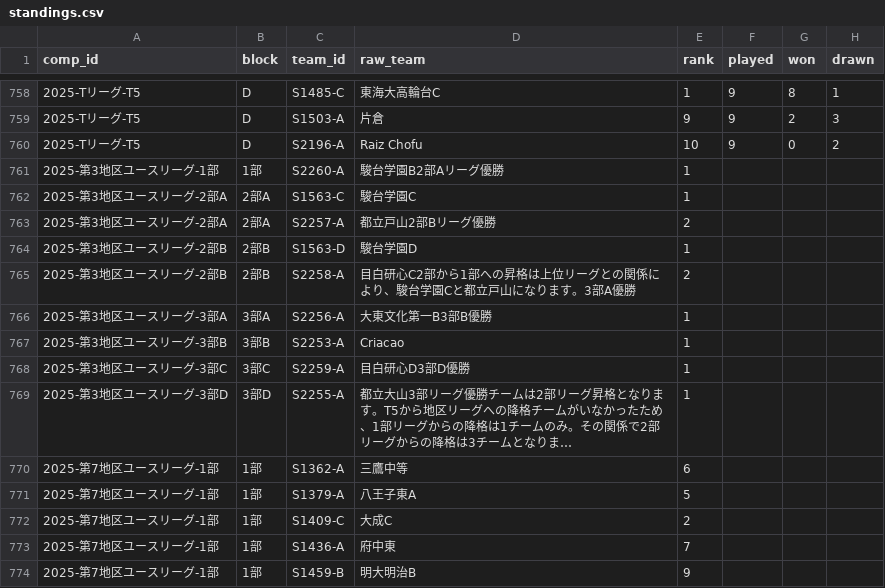
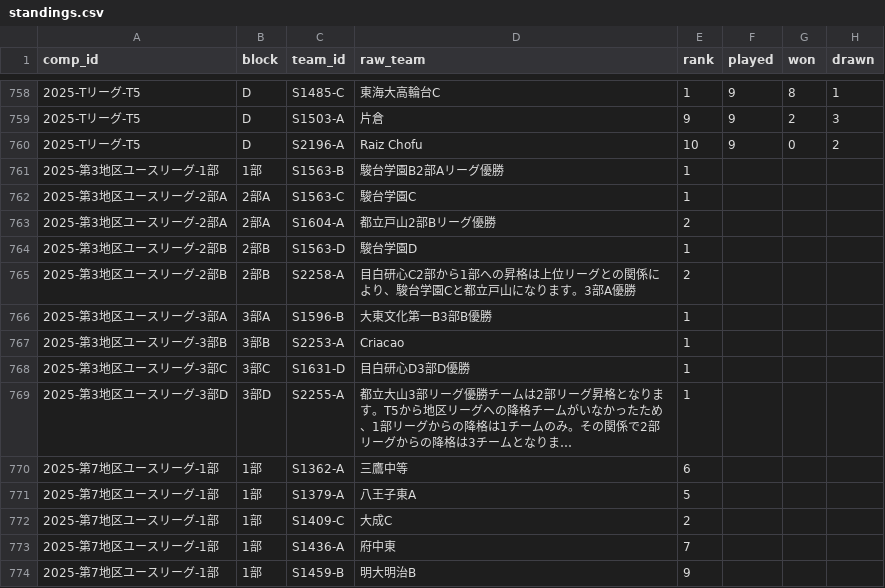
Before and after one commit to musashigaoka-football-club/musashigaoka-football-club.github.io, a CSV file: data/standings.csv, drawn as a sheet; only a part is shown, gaps mark what is left out; long unchanged cells end in …; the diff covers the shown part only; the diff names each change by its address in the sheet, - before the commit and + after, or states it on an @@ line.

```diff
--- a/data/standings.csv
+++ b/data/standings.csv
-C761 (team_id): S2260-A
+C761 (team_id): S1563-B
-C763 (team_id): S2257-A
+C763 (team_id): S1604-A
-C766 (team_id): S2256-A
+C766 (team_id): S1596-B
-C768 (team_id): S2259-A
+C768 (team_id): S1631-D
```
Also changed, not shown: 7 added rows and 7 removed rows elsewhere in this file, data/school_names.csv, data/teams.csv, 19 other files.
